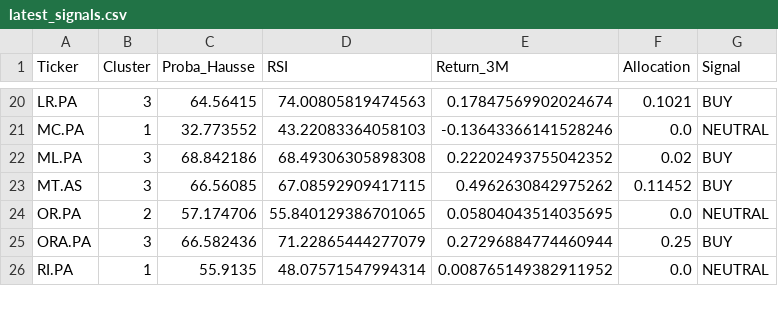
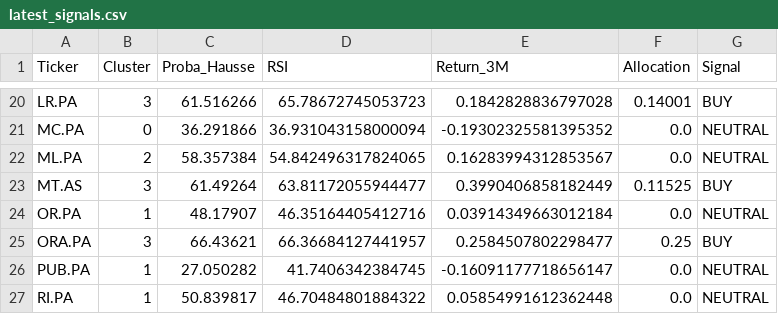
Before and after one commit to SORADATA/CAC40-Quantitative-Analysis-Predictive-Asset-Allocation, a CSV file: latest_signals.csv, drawn as a sheet; only a part is shown, gaps mark what is left out; addresses are those after the commit; the diff covers the shown part only; the diff names each change by its address in the sheet, - before the commit and + after, or states it on an @@ line.

```diff
--- a/latest_signals.csv
+++ b/latest_signals.csv
-C20 (Proba_Hausse): 64.56415
+C20 (Proba_Hausse): 61.516266
-D20 (RSI): 74.00805819474563
+D20 (RSI): 65.78672745053723
-E20 (Return_3M): 0.17847569902024674
+E20 (Return_3M): 0.1842828836797028
-F20 (Allocation): 0.1021
+F20 (Allocation): 0.14001
-B21 (Cluster): 1
+B21 (Cluster): 0
-C21 (Proba_Hausse): 32.773552
+C21 (Proba_Hausse): 36.291866
-D21 (RSI): 43.22083364058103
+D21 (RSI): 36.931043158000094
-E21 (Return_3M): -0.13643366141528246
+E21 (Return_3M): -0.19302325581395352
-B22 (Cluster): 3
+B22 (Cluster): 2
-C22 (Proba_Hausse): 68.842186
+C22 (Proba_Hausse): 58.357384
-D22 (RSI): 68.49306305898308
+D22 (RSI): 54.842496317824065
-E22 (Return_3M): 0.22202493755042352
+E22 (Return_3M): 0.16283994312853567
-F22 (Allocation): 0.02
+F22 (Allocation): 0.0
-G22 (Signal): BUY
+G22 (Signal): NEUTRAL
-C23 (Proba_Hausse): 66.56085
+C23 (Proba_Hausse): 61.49264
-D23 (RSI): 67.08592909417115
+D23 (RSI): 63.81172055944477
-E23 (Return_3M): 0.4962630842975262
+E23 (Return_3M): 0.3990406858182449
-F23 (Allocation): 0.11452
+F23 (Allocation): 0.11525
-B24 (Cluster): 2
+B24 (Cluster): 1
-C24 (Proba_Hausse): 57.174706
+C24 (Proba_Hausse): 48.17907
-D24 (RSI): 55.840129386701065
+D24 (RSI): 46.35164405412716
-E24 (Return_3M): 0.05804043514035695
+E24 (Return_3M): 0.03914349663012184
-C25 (Proba_Hausse): 66.582436
+C25 (Proba_Hausse): 66.43621
-D25 (RSI): 71.22865444277079
+D25 (RSI): 66.36684127441957
-E25 (Return_3M): 0.27296884774460944
+E25 (Return_3M): 0.2584507802298477
+row 26: PUB.PA | 1 | 27.050282 | 41.7406342384745 | -0.16091177718656147 | 0.0 | NEUTRAL
-C27 (Proba_Hausse): 55.9135
+C27 (Proba_Hausse): 50.839817
-D27 (RSI): 48.07571547994314
+D27 (RSI): 46.70484801884322
-E27 (Return_3M): 0.008765149382911952
+E27 (Return_3M): 0.05854991612362448
```
Also changed, not shown: 1 removed row and 116 edited cells elsewhere in this file, portfolio_history.csv, 2 other files.
